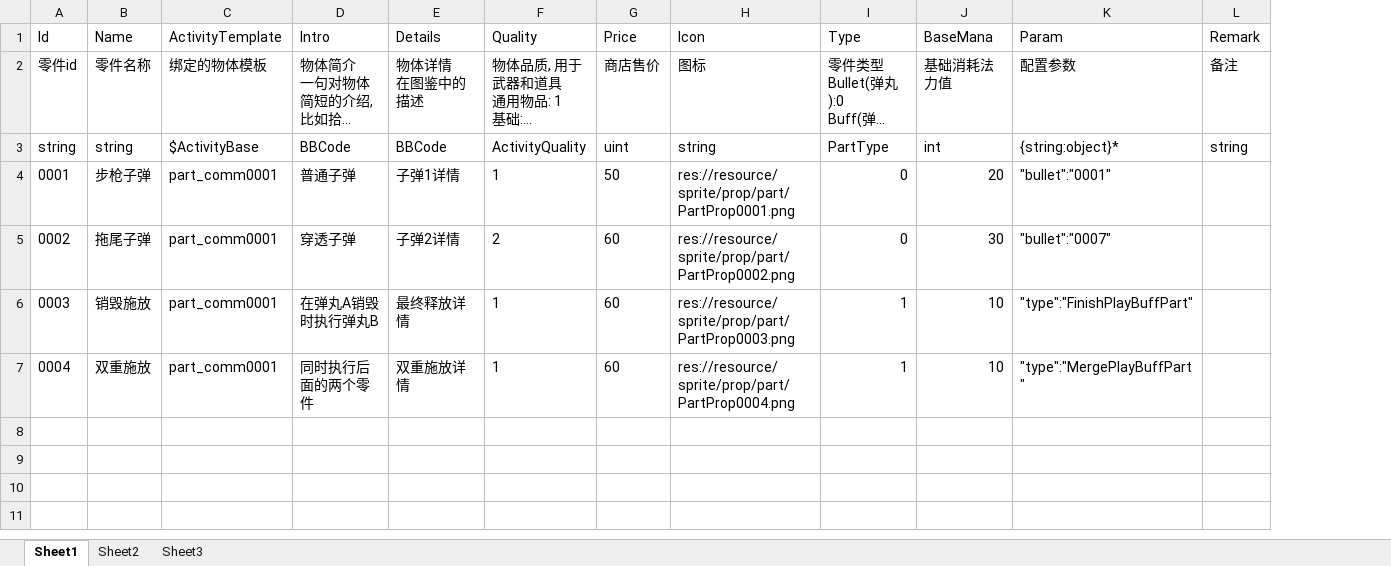
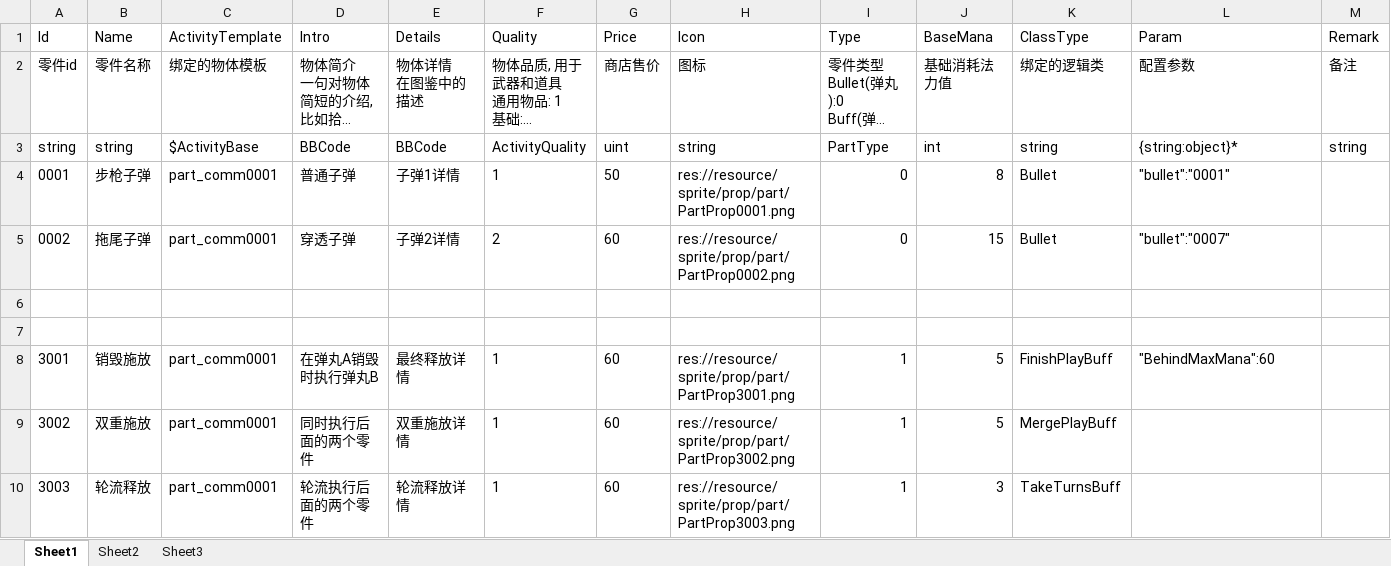
Before and after one commit to xlljc/GunfireDungeon, an Excel workbook: GunfireDungeon_Godot/excel/PartBase.xlsx, sheet Sheet1, drawn as a sheet; long unchanged cells end in …; values as stored, in another font and other column widths than the file's, no borders; addresses are those after the commit; the diff names each change by its address in the sheet, - before the commit and + after, or states it on an @@ line.

Commit message:
feat(weapon): 重构武器零件系统
- 引入 PartAttribute特性，用于注册零件处理类
- 新增通用的零件参数初始化方法 InitParam
- 重构零件创建逻辑，支持动态创建不同类型的零件
- 更新零件配置文件，增加 ClassType 字段用于指定零件类型
- 调整部分零件的属性和行为，以适应新的设计

```diff
--- a/GunfireDungeon_Godot/excel/PartBase.xlsx (sheet Sheet1)
+++ b/GunfireDungeon_Godot/excel/PartBase.xlsx (sheet Sheet1)
+column K (ClassType), rows 2-5: 绑定的逻辑类 | string | Bullet | Bullet; rows 8-9: FinishPlayBuff | MergePlayBuff
-J4 (BaseMana): 20
+J4 (BaseMana): 8
-J5 (BaseMana): 30
+J5 (BaseMana): 15
+row 6: (empty)
+row 7: (empty)
-A8 (Id): 0003
+A8 (Id): 3001
-H8 (Icon): res://resource/sprite/prop/part/PartProp0003.png
+H8 (Icon): res://resource/sprite/prop/part/PartProp3001.png
-J8:J9 (BaseMana): 10
+J8:J9 (BaseMana): 5
-L8 (Param): "type":"FinishPlayBuffPart"
+L8 (Param): "BehindMaxMana":60
-A9 (Id): 0004
+A9 (Id): 3002
-H9 (Icon): res://resource/sprite/prop/part/PartProp0004.png
+H9 (Icon): res://resource/sprite/prop/part/PartProp3002.png
-L9 (Param): "type":"MergePlayBuffPart"
+L9 (Param): (empty)
+row 10: 3003 | 轮流释放 | part_comm0001 | 轮流执行后面的两个零件 | 轮流释放详情 | 1 | 60 | res://resource/sprite/prop/part/PartProp3003.png | 1 | 3 | TakeTurnsBuff
```
Also changed, not shown: 22 other files.
